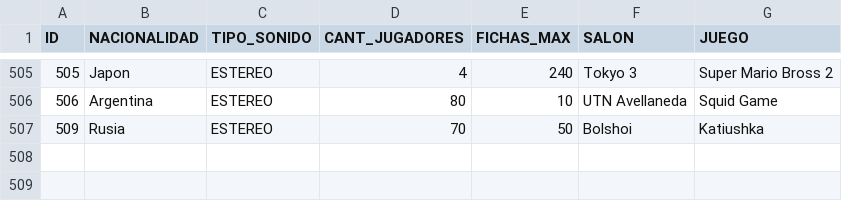
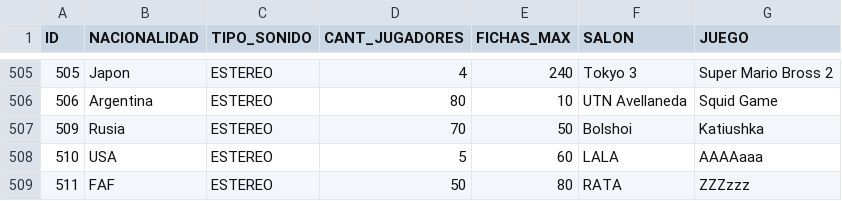
Before and after one commit to Keppler515/Segundo-parcial, a CSV file: EXAMEN2/arcades.csv, drawn as a sheet; only a part is shown, gaps mark what is left out; the diff names each change by its address in the sheet, - before the commit and + after, or states it on an @@ line.

```diff
--- a/EXAMEN2/arcades.csv
+++ b/EXAMEN2/arcades.csv
+row 508: 510 | USA | ESTEREO | 5 | 60 | LALA | AAAAaaa
+row 509: 511 | FAF | ESTEREO | 50 | 80 | RATA | ZZZzzz
```
Also changed, not shown: EXAMEN2/lista_juegos.csv, 2 other files.
